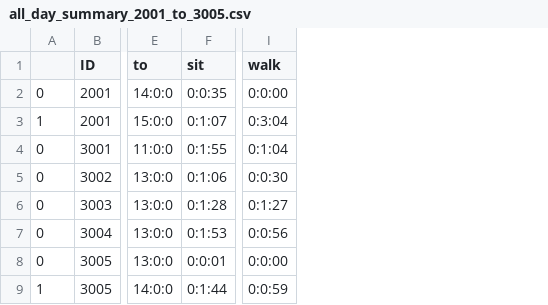
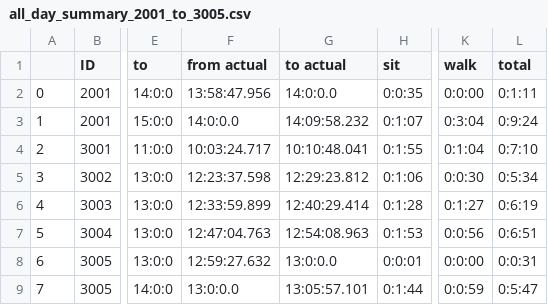
Before and after one commit to indykorpong/activity_classifier, a CSV file: DDC_Data/summary/all_day_summary_2001_to_3005.csv, drawn as a sheet; only a part is shown, gaps mark what is left out; the diff names each change by its address in the sheet, - before the commit and + after, or states it on an @@ line.

```diff
--- a/DDC_Data/summary/all_day_summary_2001_to_3005.csv
+++ b/DDC_Data/summary/all_day_summary_2001_to_3005.csv
+column F (from actual), rows 2-9: 13:58:47.956 | 14:0:0.0 | 10:03:24.717 | 12:23:37.598 | 12:33:59.899 | 12:47:04.763 | 12:59:27.632 | 13:0:0.0
+column G (to actual), rows 2-9: 14:0:0.0 | 14:09:58.232 | 10:10:48.041 | 12:29:23.812 | 12:40:29.414 | 12:54:08.963 | 13:0:0.0 | 13:05:57.101
+column L (total), rows 2-9: 0:1:11 | 0:9:24 | 0:7:10 | 0:5:34 | 0:6:19 | 0:6:51 | 0:0:31 | 0:5:47
-A4: 0
+A4: 2
-A5: 0
+A5: 3
-A6: 0
+A6: 4
-A7: 0
+A7: 5
-A8: 0
+A8: 6
-A9: 1
+A9: 7
```
Also changed, not shown: 4 other files.
